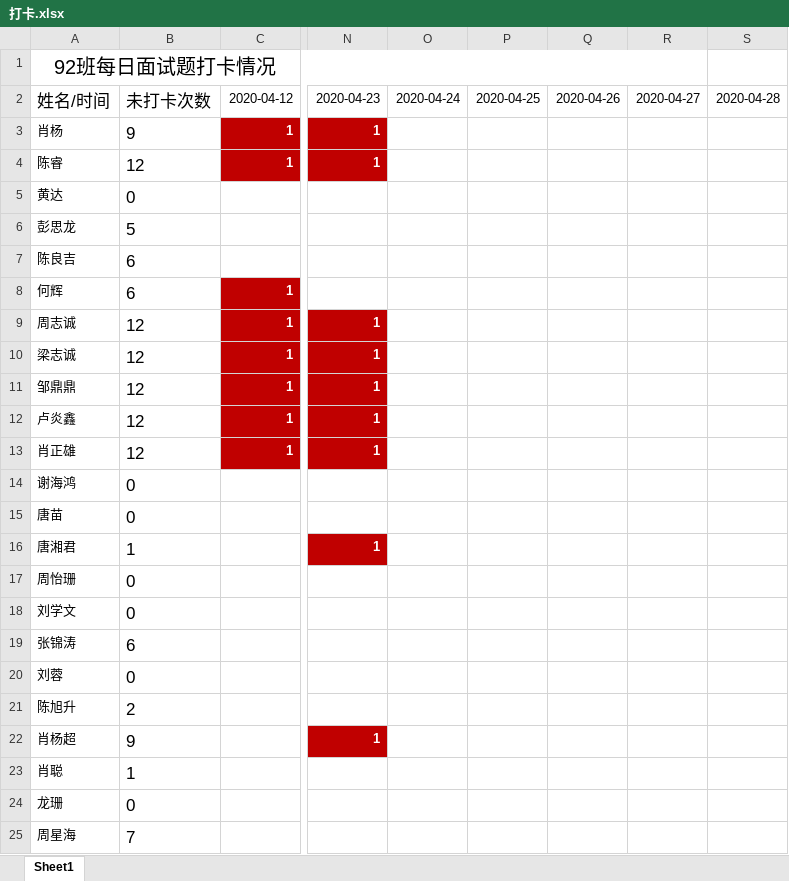
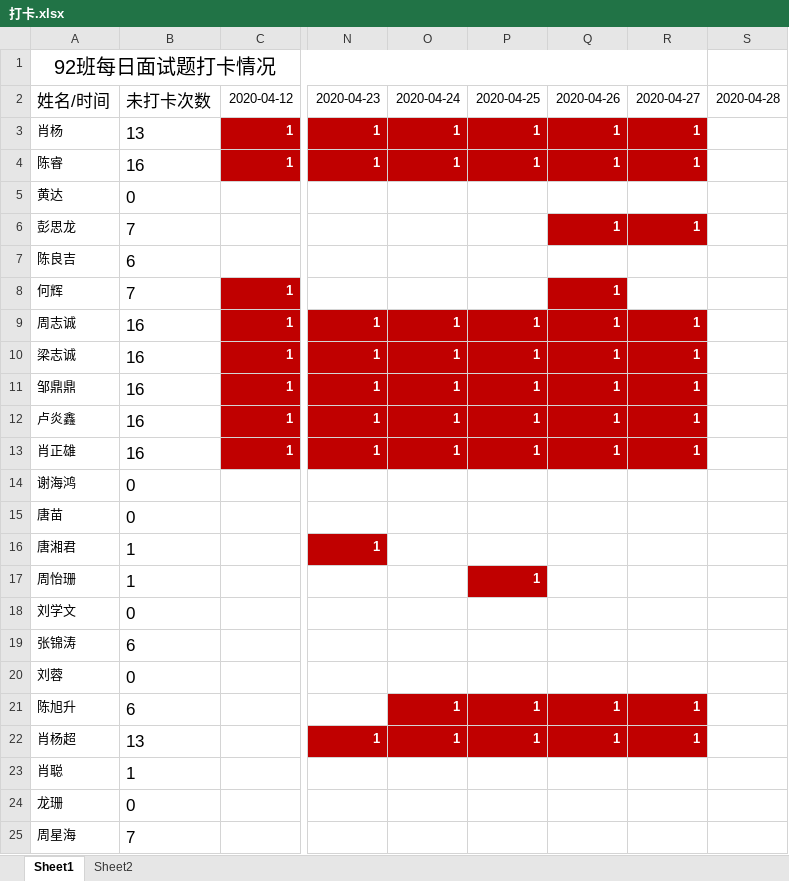
Before and after one commit to yeyunzhou/92project, an Excel workbook: 打卡.xlsx, sheet Sheet1, drawn as a sheet; only a part is shown, gaps mark what is left out; values as stored, in another font and other column widths than the file's, no borders; conditional formats not drawn; the diff covers the shown part only; the diff names each change by its address in the sheet, - before the commit and + after, or states it on an @@ line.

```diff
--- a/打卡.xlsx (sheet Sheet1)
+++ b/打卡.xlsx (sheet Sheet1)
+sheet tab: Sheet2
-B3: 9
+B3: 13
-O3:O4: (empty)
+O3:O4: 1
-O3:R4 fill: none
+O3:R4 fill: #C00000
-P3:P4: (empty)
+P3:P4: 1
-Q3:Q4: (empty)
+Q3:Q4: 1
-R3:R4: (empty)
+R3:R4: 1
-B4: 12
+B4: 16
-B6: 5
+B6: 7
-Q6: (empty)
+Q6: 1
-Q6:R6 fill: none
+Q6:R6 fill: #C00000
-R6: (empty)
+R6: 1
-B8: 6
+B8: 7
-Q8:Q13: (empty)
+Q8:Q13: 1
-Q8 fill: none
+Q8 fill: #C00000
-B9:B13: 12
+B9:B13: 16
-O9:O13: (empty)
+O9:O13: 1
-O9:R13 fill: none
+O9:R13 fill: #C00000
-P9:P13: (empty)
+P9:P13: 1
-R9:R13: (empty)
+R9:R13: 1
-B17: 0
+B17: 1
-P17: (empty)
+P17: 1
-P17 fill: none
+P17 fill: #C00000
-B21: 2
+B21: 6
-O21:O22: (empty)
+O21:O22: 1
-O21:R22 fill: none
+O21:R22 fill: #C00000
-P21:P22: (empty)
+P21:P22: 1
-Q21:Q22: (empty)
+Q21:Q22: 1
-R21:R22: (empty)
+R21:R22: 1
-B22: 9
+B22: 13
```
Also changed, not shown: 9 edited cells and cell formats elsewhere in this sheet, 4 other files.
